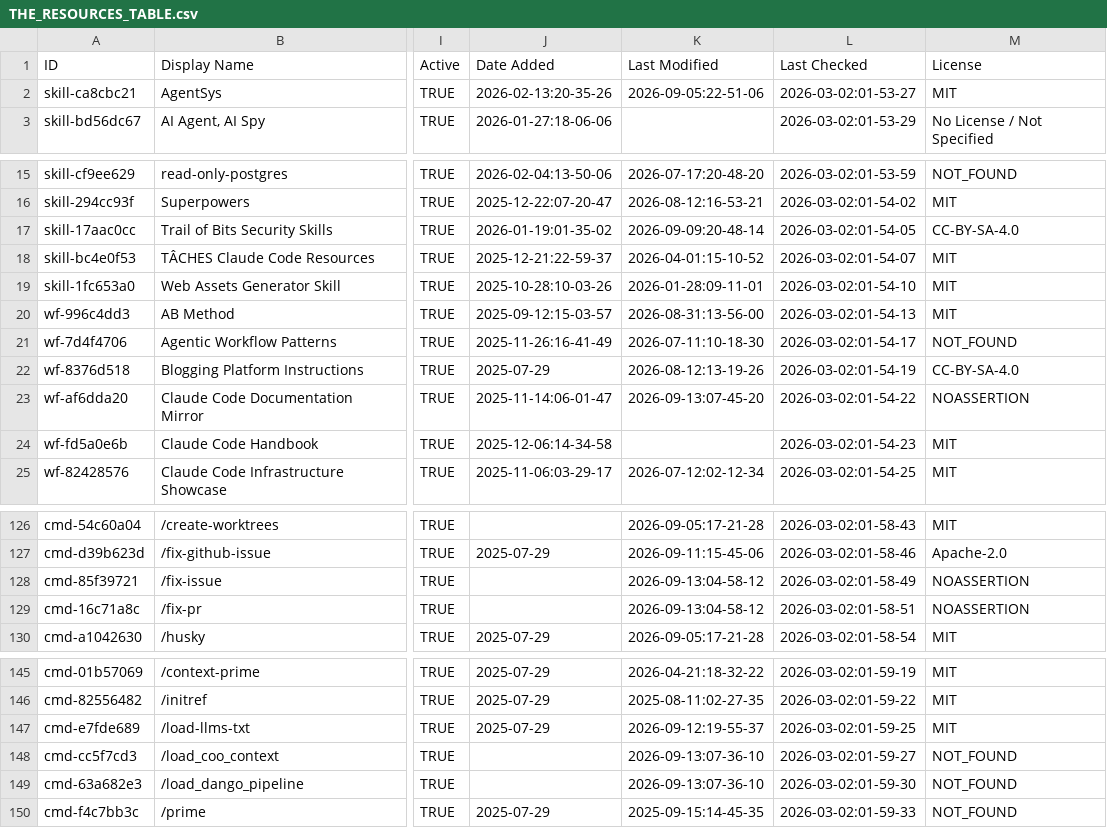
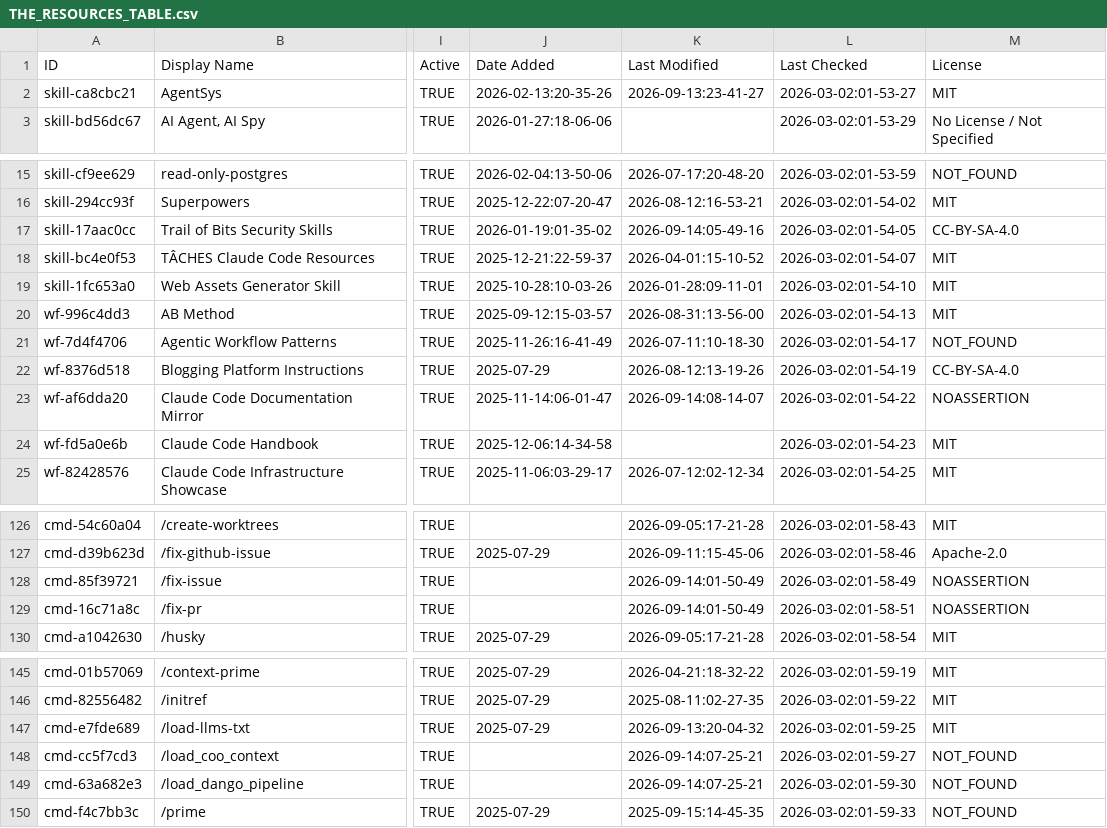
Before and after one commit to mdelmaschio-cpu/awesome-claude-code, a CSV file: THE_RESOURCES_TABLE.csv, drawn as a sheet; only a part is shown, gaps mark what is left out; the diff covers the shown part only; the diff names each change by its address in the sheet, - before the commit and + after, or states it on an @@ line.

```diff
--- a/THE_RESOURCES_TABLE.csv
+++ b/THE_RESOURCES_TABLE.csv
-K2 (Last Modified): 2026-09-05:22-51-06
+K2 (Last Modified): 2026-09-13:23-41-27
-K17 (Last Modified): 2026-09-09:20-48-14
+K17 (Last Modified): 2026-09-14:05-49-16
-K23 (Last Modified): 2026-09-13:07-45-20
+K23 (Last Modified): 2026-09-14:08-14-07
-K128:K129 (Last Modified): 2026-09-13:04-58-12
+K128:K129 (Last Modified): 2026-09-14:01-50-49
-K147 (Last Modified): 2026-09-12:19-55-37
+K147 (Last Modified): 2026-09-13:20-04-32
-K148:K149 (Last Modified): 2026-09-13:07-36-10
+K148:K149 (Last Modified): 2026-09-14:07-25-21
```
Also changed, not shown: 31 edited cells elsewhere in this file.
